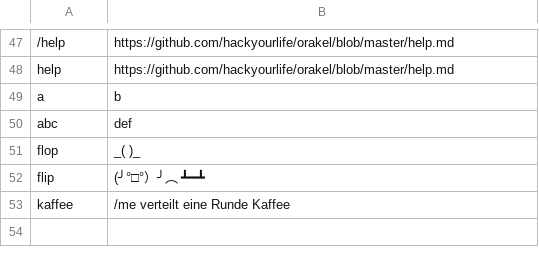
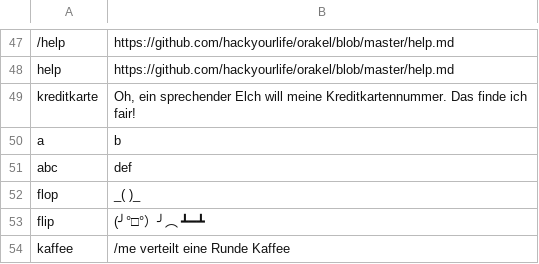
Before and after one commit to hackyourlife/orakel, a CSV file: messages.csv, drawn as a sheet; only a part is shown, gaps mark what is left out; the diff names each change by its address in the sheet, - before the commit and + after, or states it on an @@ line.

Commit message:
Kreditkarte

```diff
--- a/messages.csv
+++ b/messages.csv
+row 49: kreditkarte | Oh, ein sprechender Elch will meine Kreditkartennummer. Das finde ich fair!
```
